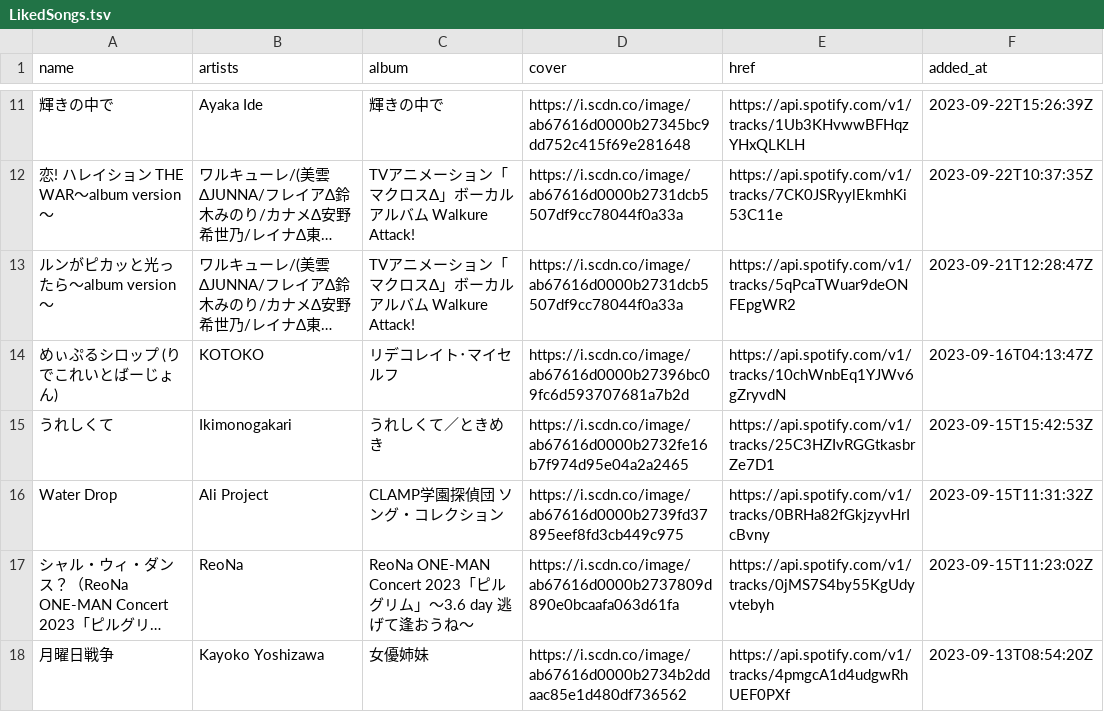
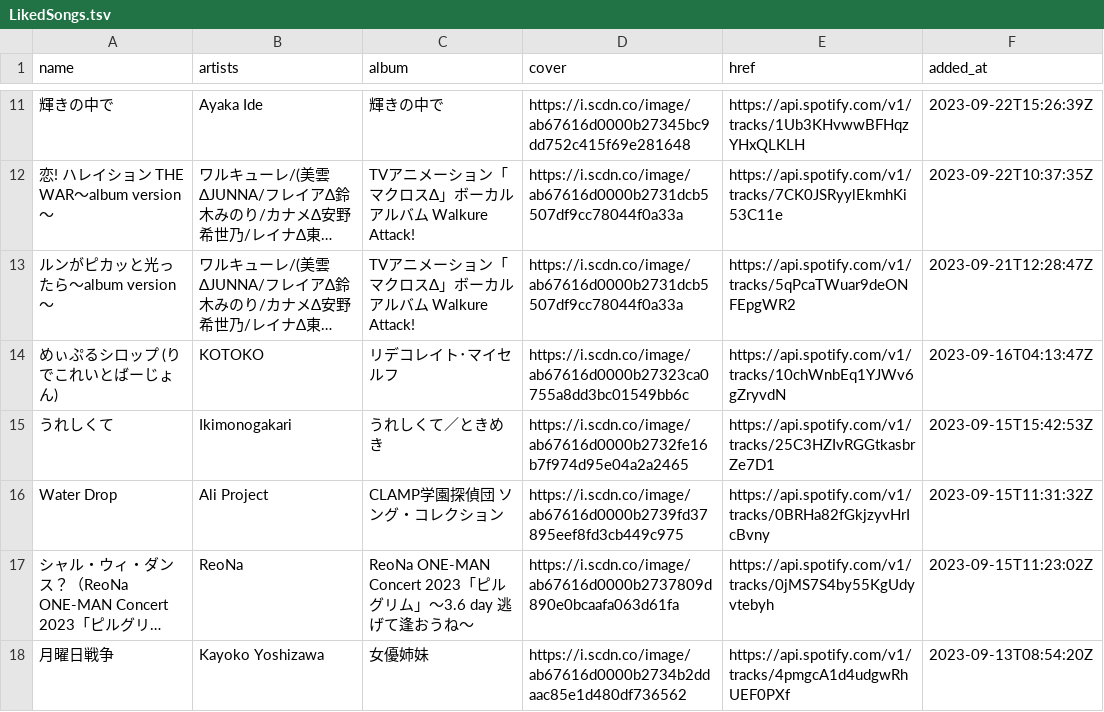
Before and after one commit to nyok/MySpotifyLikedSongs, a TSV file: LikedSongs/LikedSongs.tsv, drawn as a sheet; only a part is shown, gaps mark what is left out; long unchanged cells end in …; the diff names each change by its address in the sheet, - before the commit and + after, or states it on an @@ line.

Commit message:
New songs (Automatic update)

```diff
--- a/LikedSongs/LikedSongs.tsv
+++ b/LikedSongs/LikedSongs.tsv
-D14 (cover): https://i.scdn.co/image/ab67616d0000b27396bc09fc6d593707681a7b2d
+D14 (cover): https://i.scdn.co/image/ab67616d0000b27323ca0755a8dd3bc01549bb6c
```
